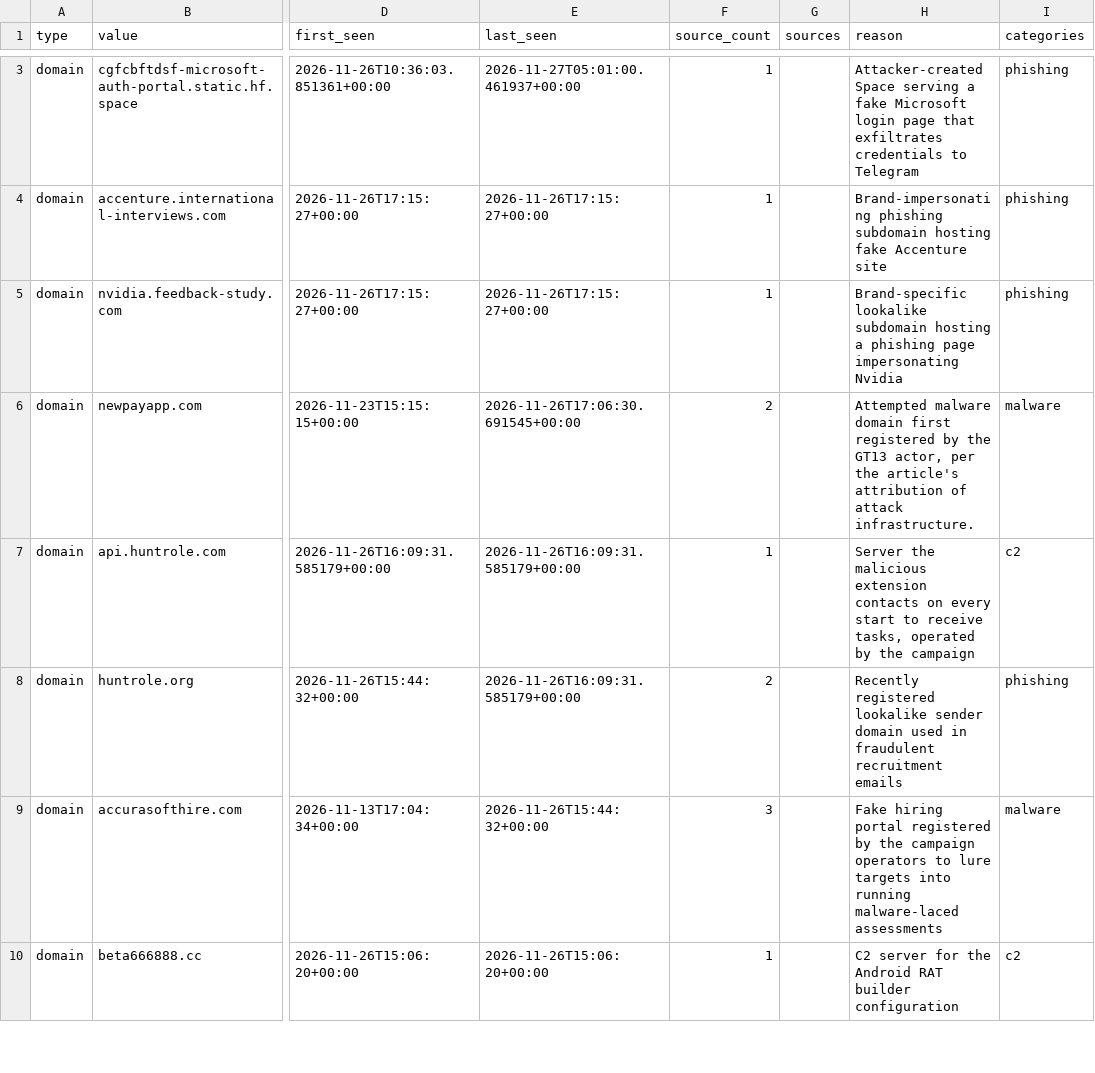
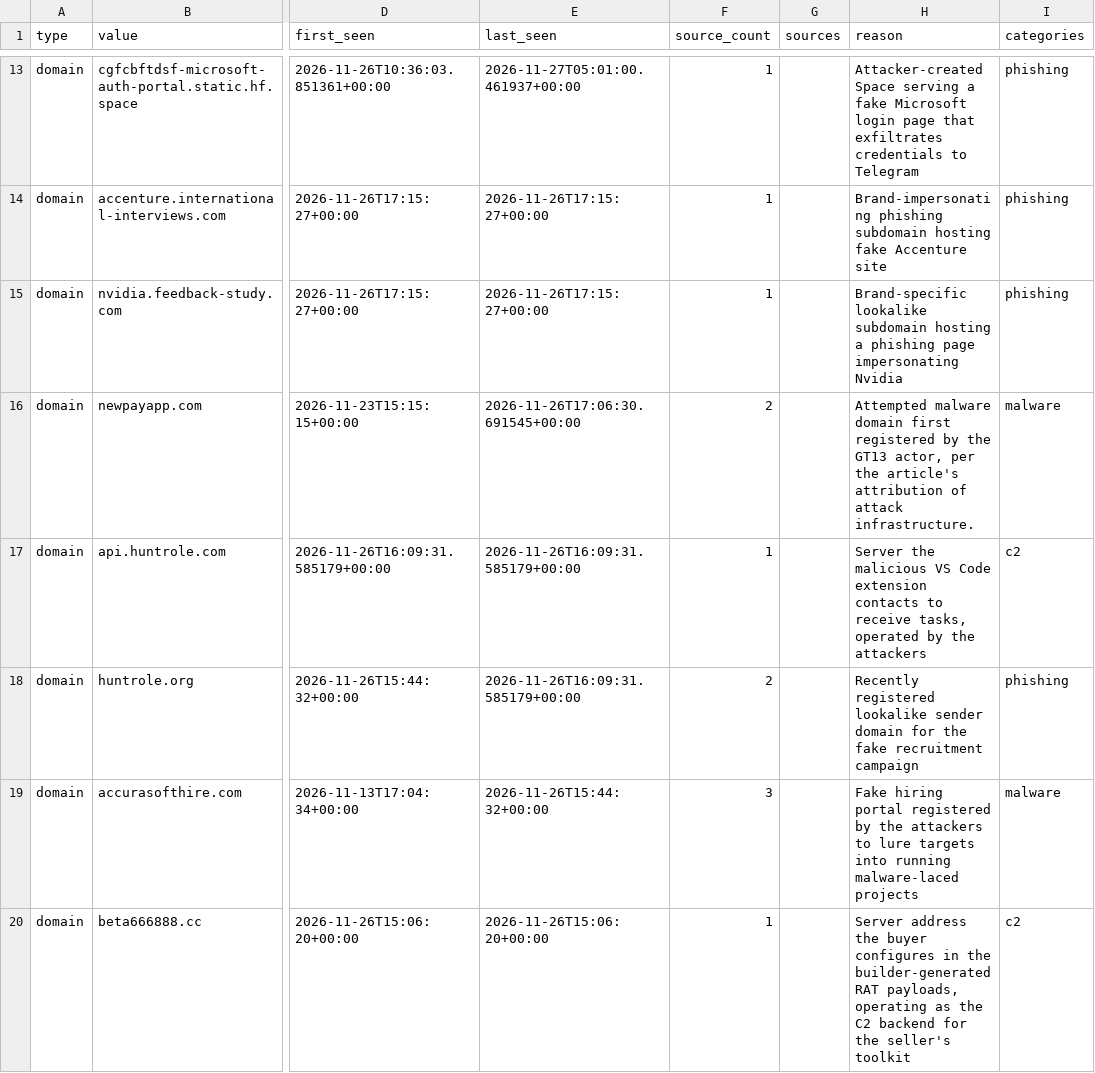
Before and after one commit to Jam0k/Public-Feeds-IOCs, a CSV file: feeds/full/domains.csv, drawn as a sheet; only a part is shown, gaps mark what is left out; addresses are those after the commit; the diff covers the shown part only; the diff names each change by its address in the sheet, - before the commit and + after, or states it on an @@ line.

Commit message:
feeds: 902 network indicators (2026-11-28)

```diff
--- a/feeds/full/domains.csv
+++ b/feeds/full/domains.csv
-H17 (reason): …the malicious extension contacts on every start to receive tasks, operated by the campaign
+H17 (reason): …the malicious VS Code extension contacts to receive tasks, operated by the attackers
-H18 (reason): …sender domain used in fraudulent recruitment emails
+H18 (reason): …sender domain for the fake recruitment campaign
-H19 (reason): …by the campaign operators to lure targets into running malware-laced assessments
+H19 (reason): …by the attackers to lure targets into running malware-laced projects
-H20 (reason): C2 server for the Android RAT builder configuration
+H20 (reason): Server address the buyer configures in the builder-generated RAT payloads, operating as the C2 backend for the seller's toolkit
```
Also changed, not shown: 11 added rows and 4 removed rows elsewhere in this file, feeds/all.csv, feeds/domains.csv, 19 other files.
